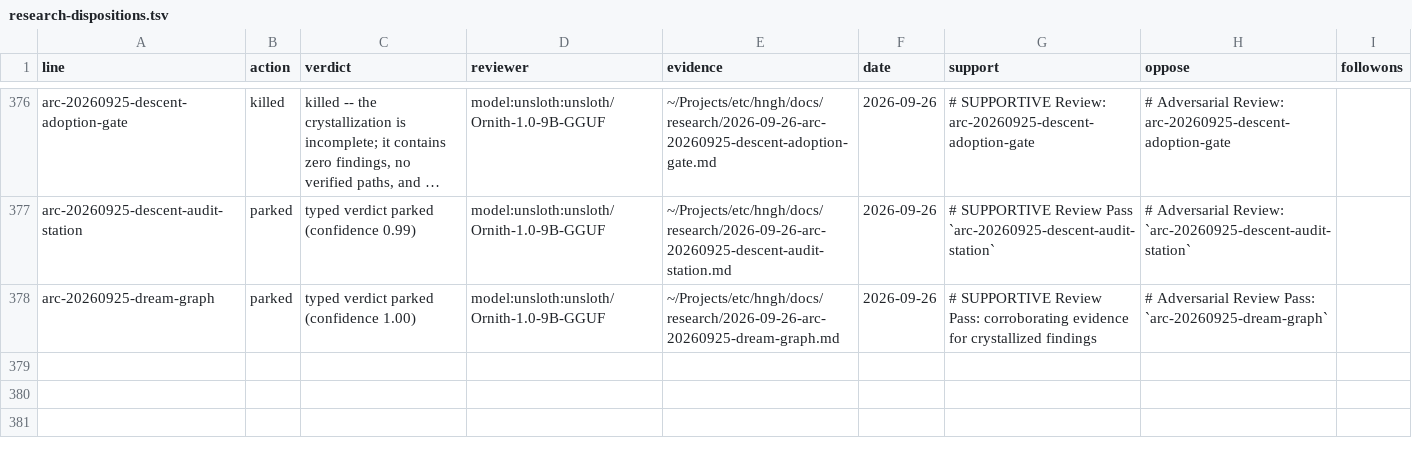
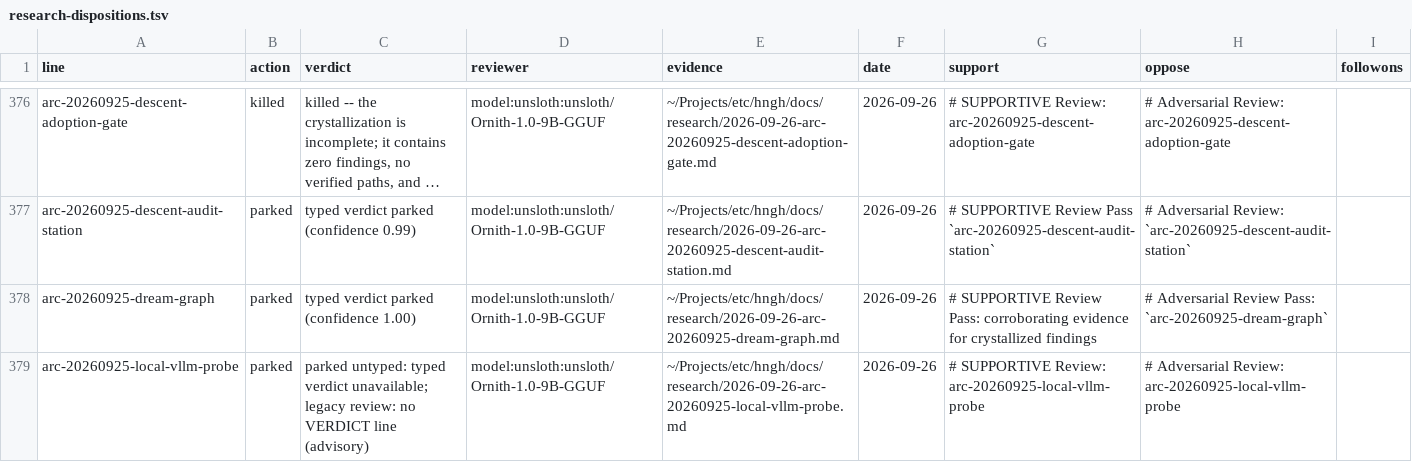
Before and after one commit to boundring/hngh, a TSV file: automation/research-dispositions.tsv, drawn as a sheet; only a part is shown, gaps mark what is left out; long unchanged cells end in ….

Commit message:
research: arc-20260925-local-vllm-probe reviewed-parked

```diff
--- a/automation/research-dispositions.tsv
+++ b/automation/research-dispositions.tsv
@@ -378 +378,2 @@ arc-20260925-descent-audit-station	parked	typed verdict parked (confidence 0.99)
 arc-20260925-dream-graph	parked	typed verdict parked (confidence 1.00)	model:unsloth:unsloth/Ornith-1.0-9B-GGUF	~/Projects/etc/hngh/docs/research/2026-09-26-arc-20260925-dream-graph.md	2026-09-26	# SUPPORTIVE Review Pass: corroborating evidence for crystallized findings	# Adversarial Review Pass: `arc-20260925-dream-graph`	
+arc-20260925-local-vllm-probe	parked	parked untyped: typed verdict unavailable; legacy review: no VERDICT line (advisory)	model:unsloth:unsloth/Ornith-1.0-9B-GGUF	~/Projects/etc/hngh/docs/research/2026-09-26-arc-20260925-local-vllm-probe.md	2026-09-26	# SUPPORTIVE Review: arc-20260925-local-vllm-probe	# Adversarial Review: arc-20260925-local-vllm-probe	
```
Also changed, not shown: automation/research-lines.tsv.
